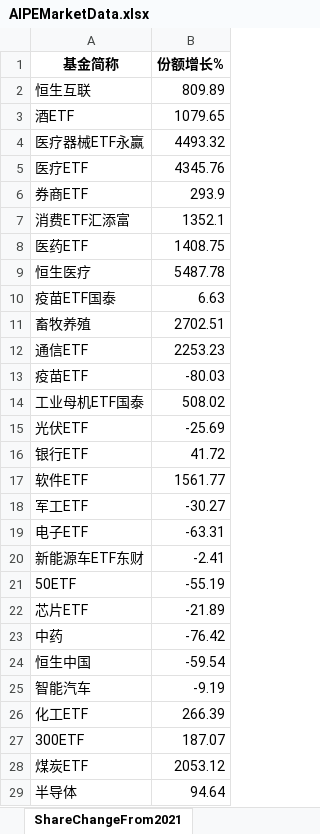
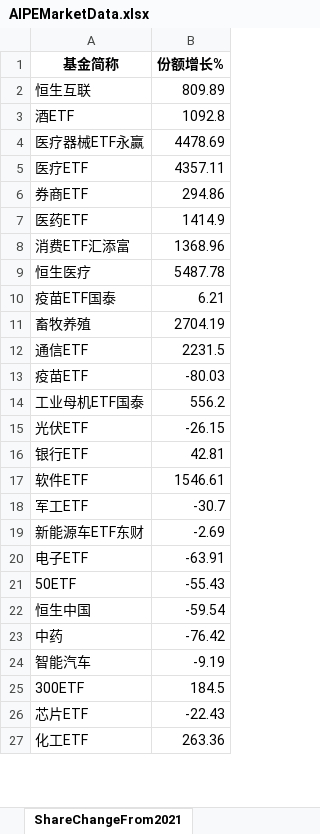
Before and after one commit to digital-era/AIPEMarketDashboard, an Excel workbook: AIPEMarketData.xlsx, sheet ShareChangeFrom2021, drawn as a sheet; only a part is shown; values as stored, in another font and other column widths than the file's, no borders; removed rows and columns are numbered as before the commit, all else as after; the diff covers the shown part only; the diff names each change by its address in the sheet, - before the commit and + after, or states it on an @@ line.

```diff
--- a/AIPEMarketData.xlsx (sheet ShareChangeFrom2021)
+++ b/AIPEMarketData.xlsx (sheet ShareChangeFrom2021)
-B3 (份额增长%): 1079.65
+B3 (份额增长%): 1092.8
-B4 (份额增长%): 4493.32
+B4 (份额增长%): 4478.69
-B5 (份额增长%): 4345.76
+B5 (份额增长%): 4357.11
-B6 (份额增长%): 293.9
+B6 (份额增长%): 294.86
-row 7: 消费ETF汇添富 | 1352.1
-B7 (份额增长%): 1408.75
+B7 (份额增长%): 1414.9
+row 8: 消费ETF汇添富 | 1368.96
-B10 (份额增长%): 6.63
+B10 (份额增长%): 6.21
-B11 (份额增长%): 2702.51
+B11 (份额增长%): 2704.19
-B12 (份额增长%): 2253.23
+B12 (份额增长%): 2231.5
-B14 (份额增长%): 508.02
+B14 (份额增长%): 556.2
-B15 (份额增长%): -25.69
+B15 (份额增长%): -26.15
-B16 (份额增长%): 41.72
+B16 (份额增长%): 42.81
-B17 (份额增长%): 1561.77
+B17 (份额增长%): 1546.61
-B18 (份额增长%): -30.27
+B18 (份额增长%): -30.7
-row 19: 电子ETF | -63.31
-B19 (份额增长%): -2.41
+B19 (份额增长%): -2.69
+row 20: 电子ETF | -63.91
-B21 (份额增长%): -55.19
+B21 (份额增长%): -55.43
-row 22: 芯片ETF | -21.89
@@ row 24 moved to row 22: 恒生中国 @@
-row 26: 化工ETF | 266.39
-B25 (份额增长%): 187.07
+B25 (份额增长%): 184.5
-row 28: 煤炭ETF | 2053.12
-row 29: 半导体 | 94.64
+row 26: 芯片ETF | -22.43
+row 27: 化工ETF | 263.36
```
Also changed, not shown: 6 added rows, 4 removed rows and 25 edited cells elsewhere in this sheet, sheet DistributeHotIndustry, sheet PriceThisYearChange, sheet TopStockIn5DaysMainFund, sheet PriceChangeFrom2021, sheet TopStockInTopPotScore, sheet ShareThisYearChange, 7 more sheets, 1 other file.
